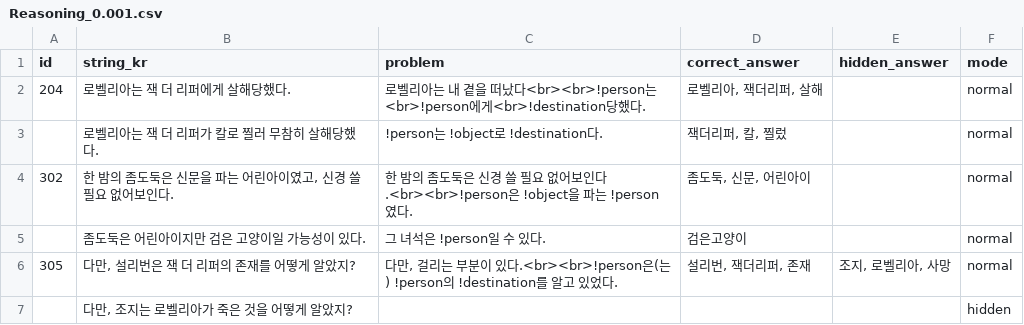
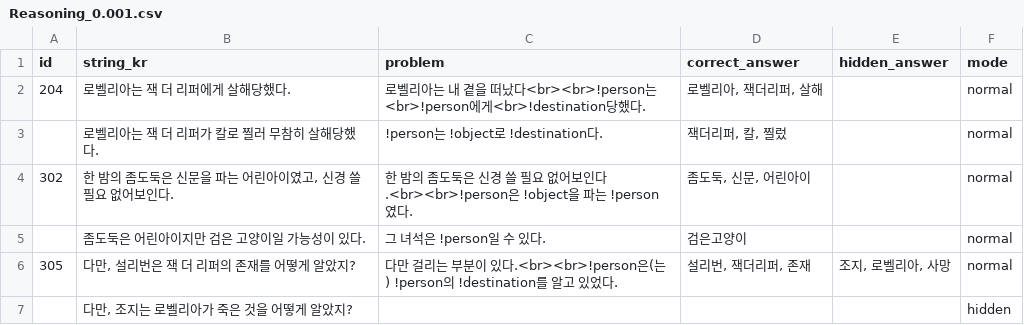
Before and after one commit to heyhobeach/ChasingFox-Dream-ver.2, a CSV file: Assets/Resources/Reasoning_0.001.csv, drawn as a sheet.

```diff
--- a/Assets/Resources/Reasoning_0.001.csv
+++ b/Assets/Resources/Reasoning_0.001.csv
@@ -5,3 +5,3 @@
 ,좀도둑은 어린아이지만 검은 고양이일 가능성이 있다.,그 녀석은 !person일 수 있다.,검은고양이,,normal,
-305,"다만, 설리번은 잭 더 리퍼의 존재를 어떻게 알았지?","다만, 걸리는 부분이 있다."<br><br>!person은(는) !person의 !destination를 알고 있었다.,"설리번, 잭더리퍼, 존재","조지, 로벨리아, 사망",normal,
+305,"다만, 설리번은 잭 더 리퍼의 존재를 어떻게 알았지?","다만 걸리는 부분이 있다."<br><br>!person은(는) !person의 !destination를 알고 있었다.,"설리번, 잭더리퍼, 존재","조지, 로벨리아, 사망",normal,
 ,"다만, 조지는 로벨리아가 죽은 것을 어떻게 알았지?",,,,hidden,
```
Also changed, not shown: 1 other file.
